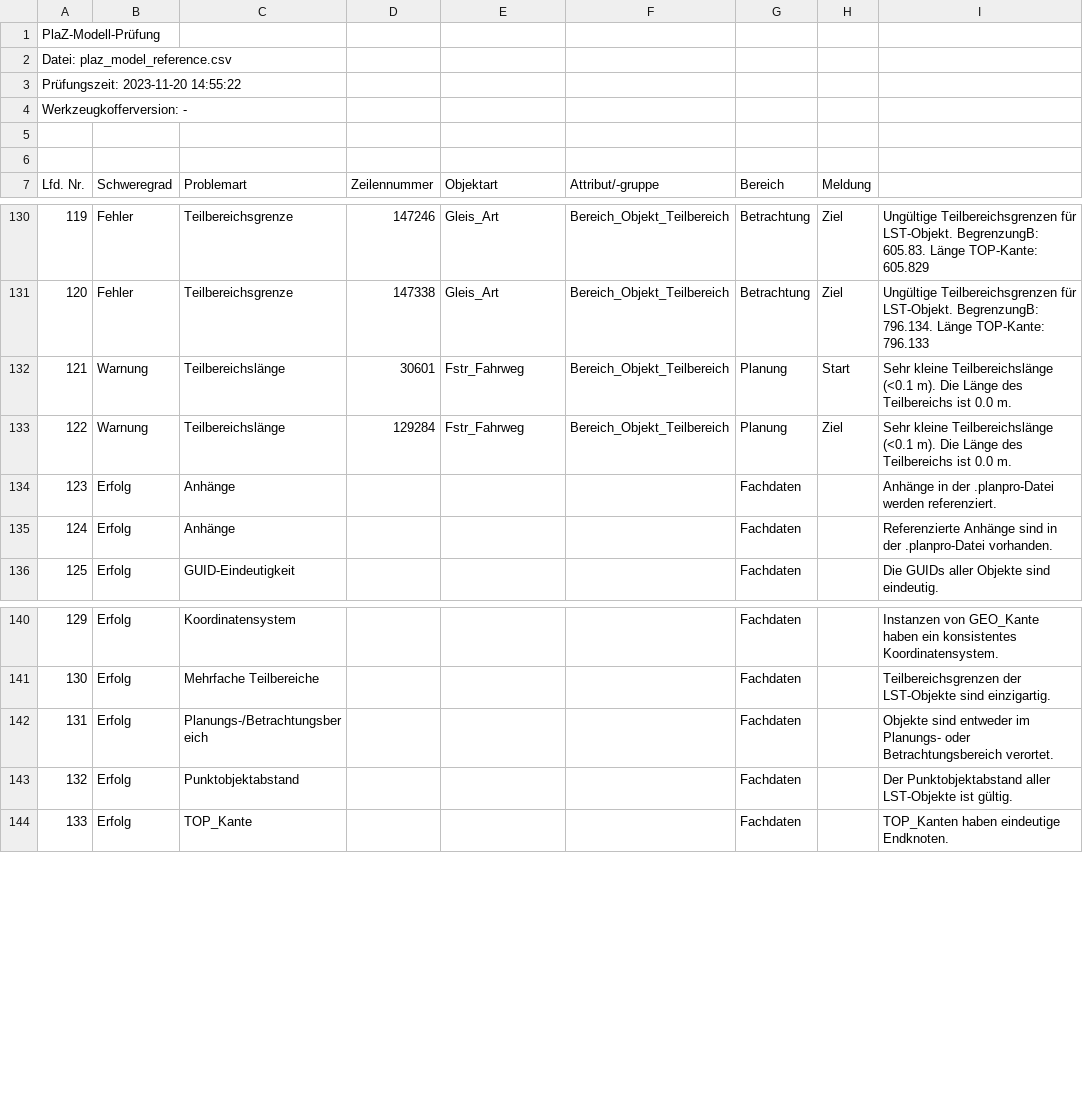
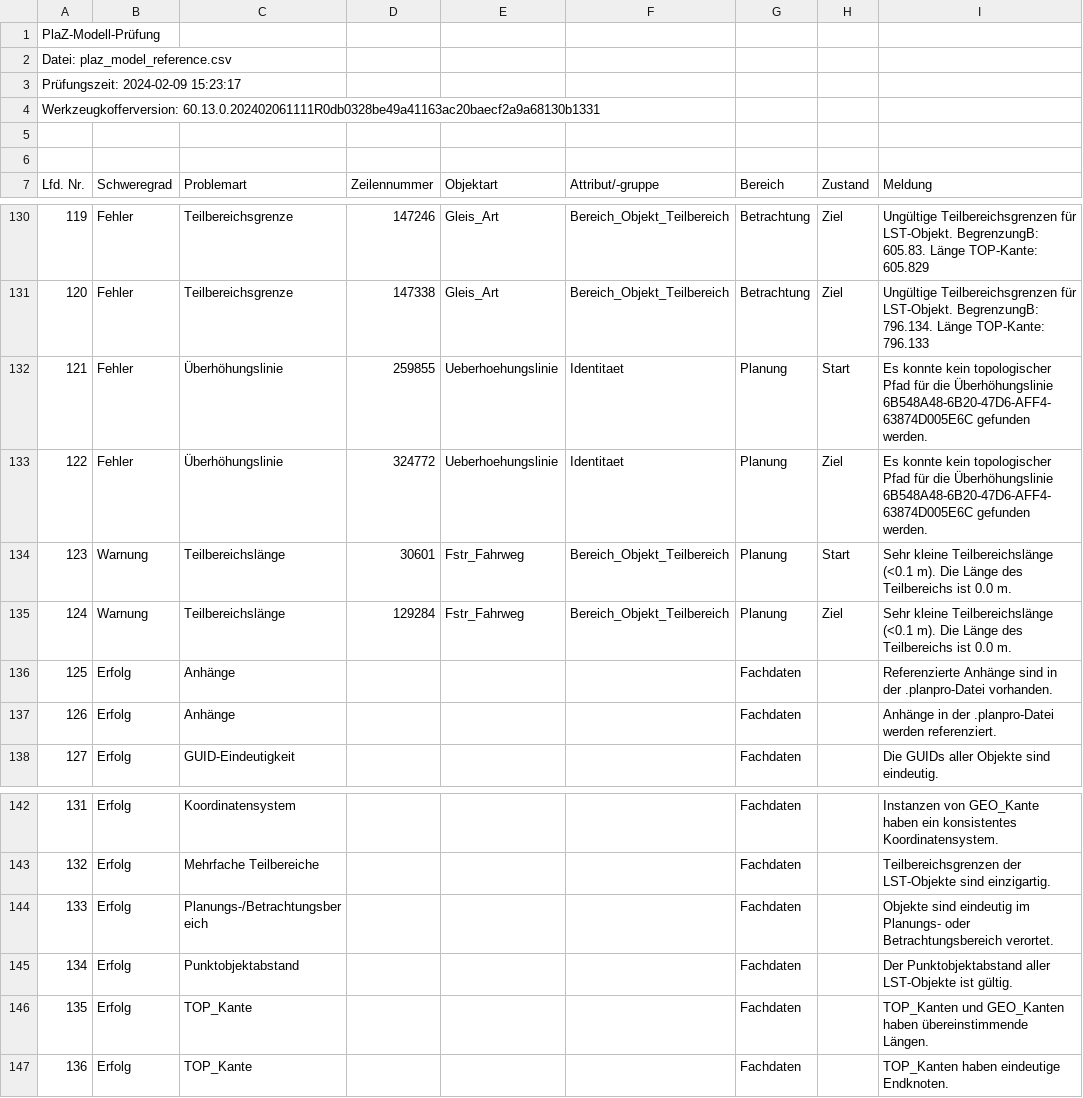
Before and after one commit to eclipse-set/set, a CSV file: java/bundles/org.eclipse.set.swtbot/test_res/plaz_model_reference.csv, drawn as a sheet; only a part is shown, gaps mark what is left out; addresses are those after the commit; the diff names each change by its address in the sheet, - before the commit and + after, or states it on an @@ line.

Commit message:
Create test case for Validation View and modify PlaZModelTest

```diff
--- a/java/bundles/org.eclipse.set.swtbot/test_res/plaz_model_reference.csv
+++ b/java/bundles/org.eclipse.set.swtbot/test_res/plaz_model_reference.csv
@@ column A (Lfd. Nr.) renumbered from row 3 down @@
-H7: Meldung
+H7: Zustand
-I7: (empty)
+I7: Meldung
+row 132: 121 | Fehler | Überhöhungslinie | 259855 | Ueberhoehungslinie | Identitaet | Planung | Start | Es konnte kein topologischer Pfad für die Überhöhungslinie 6B548A48-6B20-47D6-AFF4-63874D005E6C gefunden werden.
+row 133: 122 | Fehler | Überhöhungslinie | 324772 | Ueberhoehungslinie | Identitaet | Planung | Ziel | Es konnte kein topologischer Pfad für die Überhöhungslinie 6B548A48-6B20-47D6-AFF4-63874D005E6C gefunden werden.
@@ row 135 moved to row 136: 125 @@
-I144 (Meldung): Objekte sind entweder im Planungs-…
+I144 (Meldung): Objekte sind eindeutig im Planungs-…
+row 146: 135 | Erfolg | TOP_Kante |  |  |  | Fachdaten |  | TOP_Kanten und GEO_Kanten haben übereinstimmende Längen.
```
Also changed, not shown: 7 other files.
